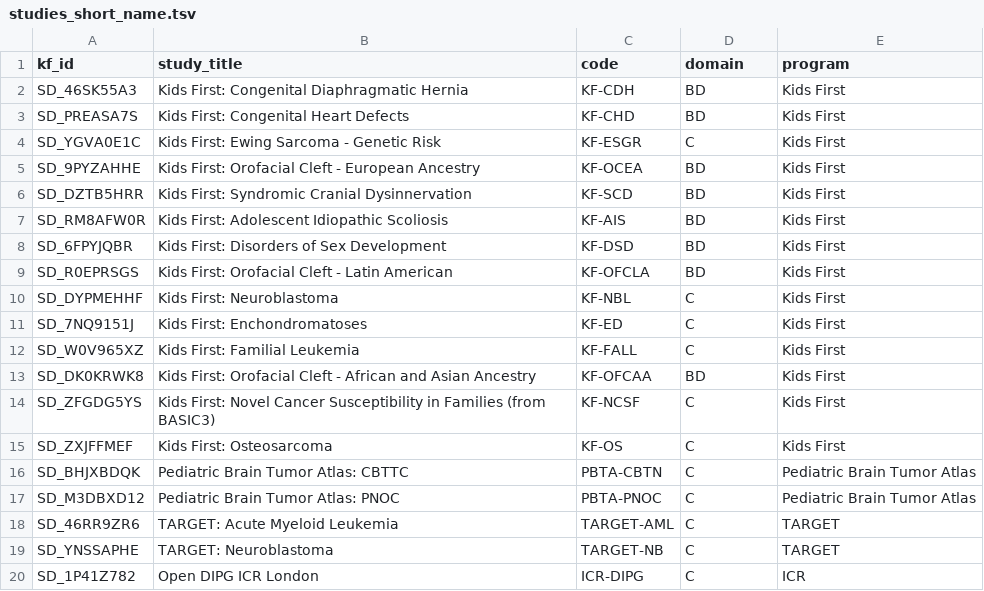
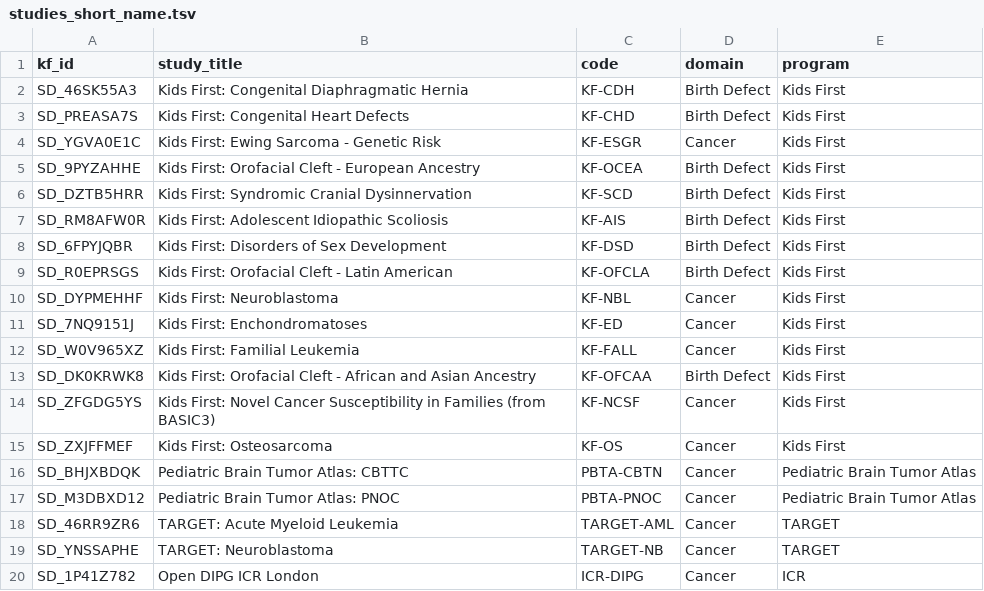
Before and after one commit to kids-first/kf-portal-etl, a TSV file: kf-portal-etl-docker/studies_short_name.tsv, drawn as a sheet.

```diff
--- a/kf-portal-etl-docker/studies_short_name.tsv
+++ b/kf-portal-etl-docker/studies_short_name.tsv
@@ -1,20 +1,20 @@
 kf_id	study_title	code	domain	program
-SD_46SK55A3	Kids First: Congenital Diaphragmatic Hernia	KF-CDH	BD	Kids First
-SD_PREASA7S	Kids First: Congenital Heart Defects	KF-CHD	BD	Kids First
-SD_YGVA0E1C	Kids First: Ewing Sarcoma - Genetic Risk	KF-ESGR	C	Kids First
-SD_9PYZAHHE	Kids First: Orofacial Cleft - European Ancestry	KF-OCEA	BD	Kids First
-SD_DZTB5HRR	Kids First: Syndromic Cranial Dysinnervation	KF-SCD	BD	Kids First
-SD_RM8AFW0R	Kids First: Adolescent Idiopathic Scoliosis	KF-AIS	BD	Kids First
-SD_6FPYJQBR	Kids First: Disorders of Sex Development	KF-DSD	BD	Kids First
-SD_R0EPRSGS	Kids First: Orofacial Cleft - Latin American	KF-OFCLA	BD	Kids First
-SD_DYPMEHHF	Kids First: Neuroblastoma	KF-NBL	C	Kids First
-SD_7NQ9151J	Kids First: Enchondromatoses	KF-ED	C	Kids First
-SD_W0V965XZ	Kids First: Familial Leukemia	KF-FALL	C	Kids First
-SD_DK0KRWK8	Kids First: Orofacial Cleft - African and Asian Ancestry	KF-OFCAA	BD	Kids First
-SD_ZFGDG5YS	Kids First: Novel Cancer Susceptibility in Families (from BASIC3)	KF-NCSF	C	Kids First
-SD_ZXJFFMEF	Kids First: Osteosarcoma	KF-OS	C	Kids First
-SD_BHJXBDQK	Pediatric Brain Tumor Atlas: CBTTC	PBTA-CBTN	C	Pediatric Brain Tumor Atlas
-SD_M3DBXD12	Pediatric Brain Tumor Atlas: PNOC	PBTA-PNOC	C	Pediatric Brain Tumor Atlas
-SD_46RR9ZR6	TARGET: Acute Myeloid Leukemia	TARGET-AML	C	TARGET
-SD_YNSSAPHE	TARGET: Neuroblastoma	TARGET-NB	C	TARGET
-SD_1P41Z782	Open DIPG ICR London	ICR-DIPG	C	ICR
+SD_46SK55A3	Kids First: Congenital Diaphragmatic Hernia	KF-CDH	Birth Defect	Kids First
+SD_PREASA7S	Kids First: Congenital Heart Defects	KF-CHD	Birth Defect	Kids First
+SD_YGVA0E1C	Kids First: Ewing Sarcoma - Genetic Risk	KF-ESGR	Cancer	Kids First
+SD_9PYZAHHE	Kids First: Orofacial Cleft - European Ancestry	KF-OCEA	Birth Defect	Kids First
+SD_DZTB5HRR	Kids First: Syndromic Cranial Dysinnervation	KF-SCD	Birth Defect	Kids First
+SD_RM8AFW0R	Kids First: Adolescent Idiopathic Scoliosis	KF-AIS	Birth Defect	Kids First
+SD_6FPYJQBR	Kids First: Disorders of Sex Development	KF-DSD	Birth Defect	Kids First
+SD_R0EPRSGS	Kids First: Orofacial Cleft - Latin American	KF-OFCLA	Birth Defect	Kids First
+SD_DYPMEHHF	Kids First: Neuroblastoma	KF-NBL	Cancer	Kids First
+SD_7NQ9151J	Kids First: Enchondromatoses	KF-ED	Cancer	Kids First
+SD_W0V965XZ	Kids First: Familial Leukemia	KF-FALL	Cancer	Kids First
+SD_DK0KRWK8	Kids First: Orofacial Cleft - African and Asian Ancestry	KF-OFCAA	Birth Defect	Kids First
+SD_ZFGDG5YS	Kids First: Novel Cancer Susceptibility in Families (from BASIC3)	KF-NCSF	Cancer	Kids First
+SD_ZXJFFMEF	Kids First: Osteosarcoma	KF-OS	Cancer	Kids First
+SD_BHJXBDQK	Pediatric Brain Tumor Atlas: CBTTC	PBTA-CBTN	Cancer	Pediatric Brain Tumor Atlas
+SD_M3DBXD12	Pediatric Brain Tumor Atlas: PNOC	PBTA-PNOC	Cancer	Pediatric Brain Tumor Atlas
+SD_46RR9ZR6	TARGET: Acute Myeloid Leukemia	TARGET-AML	Cancer	TARGET
+SD_YNSSAPHE	TARGET: Neuroblastoma	TARGET-NB	Cancer	TARGET
+SD_1P41Z782	Open DIPG ICR London	ICR-DIPG	Cancer	ICR
```
Also changed, not shown: 2 other files.
